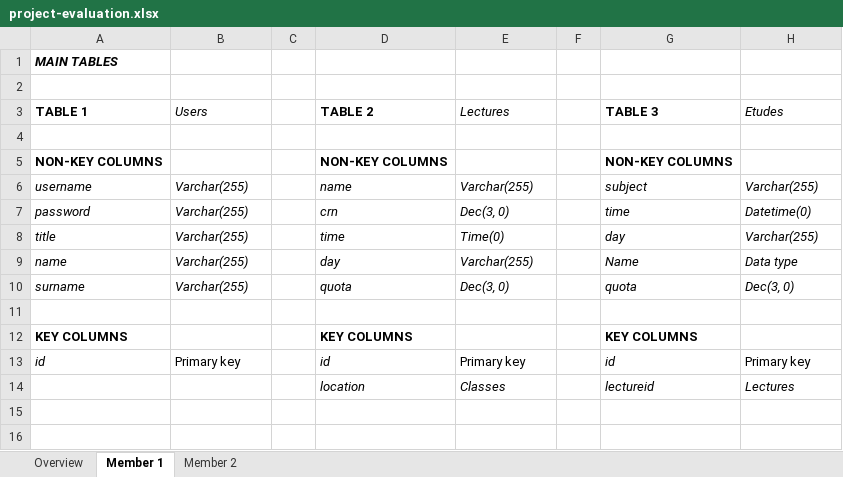
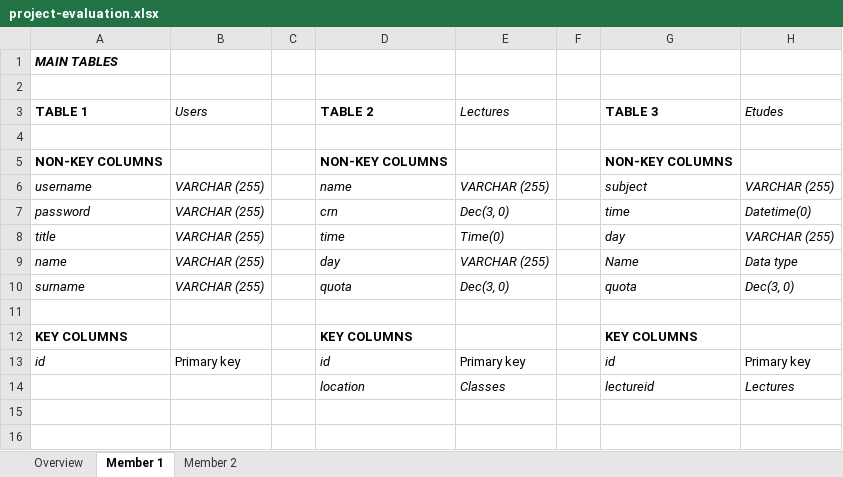
Before and after one commit to furkankamer/itucsdb1932, an Excel workbook: project-evaluation.xlsx, sheet Member 1, drawn as a sheet; only a part is shown; values as stored, in another font and other column widths than the file's, no borders; the diff names each change by its address in the sheet, - before the commit and + after, or states it on an @@ line.

```diff
--- a/project-evaluation.xlsx (sheet Member 1)
+++ b/project-evaluation.xlsx (sheet Member 1)
-B6:B10 (Users): Varchar(255)
+B6:B10 (Users): VARCHAR (255)
-E6 (Lectures): Varchar(255)
+E6 (Lectures): VARCHAR (255)
-H6 (Etudes): Varchar(255)
+H6 (Etudes): VARCHAR (255)
-H8 (Etudes): Varchar(255)
+H8 (Etudes): VARCHAR (255)
-E9 (Lectures): Varchar(255)
+E9 (Lectures): VARCHAR (255)
```
Also changed, not shown: sheet Member 2, 1 other file.
